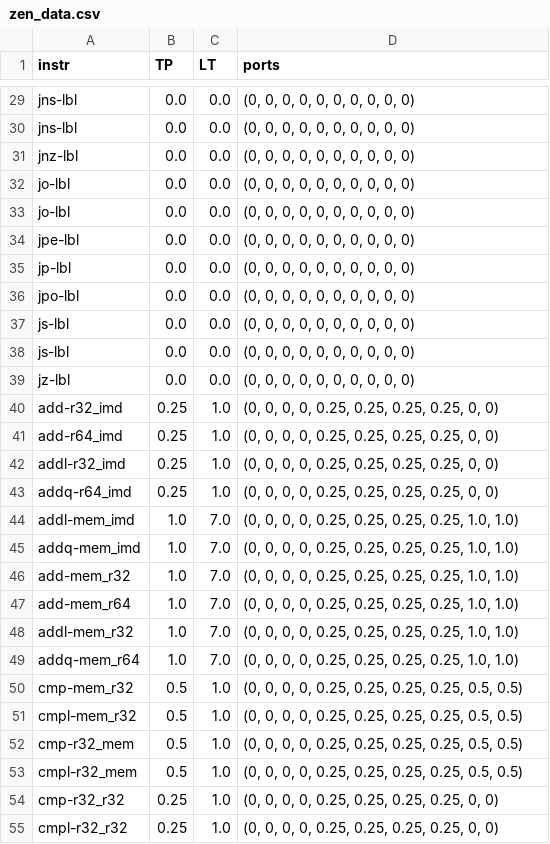
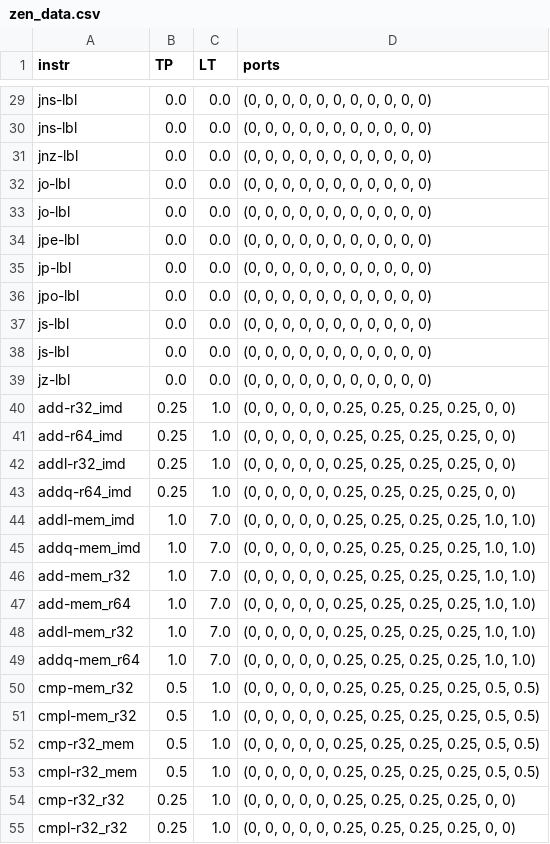
Before and after one commit to RRZE-HPC/OSACA, a CSV file: osaca/data/zen_data.csv, drawn as a sheet; only a part is shown, gaps mark what is left out; the diff covers the shown part only; the diff names each change by its address in the sheet, - before the commit and + after, or states it on an @@ line.

Commit message:
added DV port feature for SKL and ZEN and changed OSACA version to 0.2

```diff
--- a/osaca/data/zen_data.csv
+++ b/osaca/data/zen_data.csv
-D29:D39 (ports): (0, 0, 0, 0, 0, 0, 0, 0, 0, 0)
+D29:D39 (ports): (0, 0, 0, 0, 0, 0, 0, 0, 0, 0, 0)
-D40:D43 (ports): (0, 0, 0, 0, 0.25, 0.25, 0.25, 0.25, 0, 0)
+D40:D43 (ports): (0, 0, 0, 0, 0, 0.25, 0.25, 0.25, 0.25, 0, 0)
-D44:D49 (ports): …0, 0, 0.25, 0.25,…
+D44:D49 (ports): …0, 0, 0, 0.25, 0.25,…
-D50:D53 (ports): …0, 0, 0.25, 0.25,…
+D50:D53 (ports): …0, 0, 0, 0.25, 0.25,…
-D54:D55 (ports): (0, 0, 0, 0, 0.25, 0.25, 0.25, 0.25, 0, 0)
+D54:D55 (ports): (0, 0, 0, 0, 0, 0.25, 0.25, 0.25, 0.25, 0, 0)
```
Also changed, not shown: 2 added rows, 2 removed rows and 91 edited cells elsewhere in this file, osaca/data/skl_data.csv, 2 other files.
